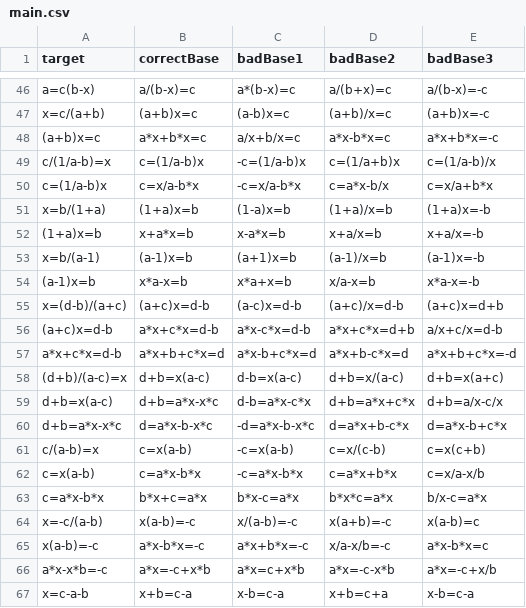
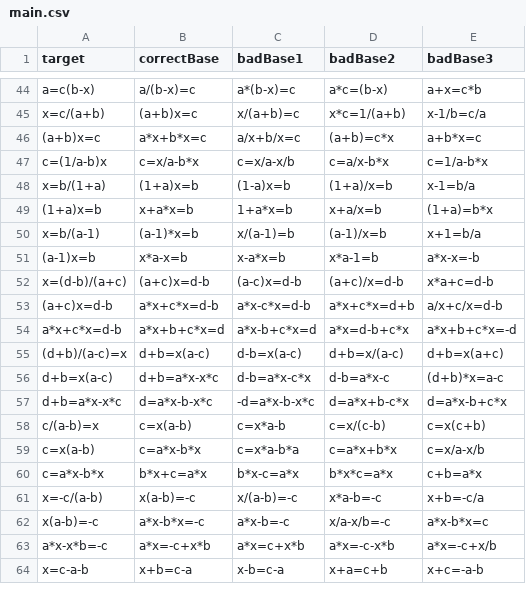
Before and after one commit to eweitnauer/gm-perceptual-learning, a CSV file: stimuli/main.csv, drawn as a sheet; only a part is shown, gaps mark what is left out; removed rows and columns are numbered as before the commit, all else as after; the diff covers the shown part only; the diff names each change by its address in the sheet, - before the commit and + after, or states it on an @@ line.

```diff
--- a/stimuli/main.csv
+++ b/stimuli/main.csv
-D44 (badBase2): a/(b+x)=c
+D44 (badBase2): a*c=(b-x)
-E44 (badBase3): a/(b-x)=-c
+E44 (badBase3): a+x=c*b
-C45 (badBase1): (a-b)x=c
+C45 (badBase1): x/(a+b)=c
-D45 (badBase2): (a+b)/x=c
+D45 (badBase2): x*c=1/(a+b)
-E45 (badBase3): (a+b)x=-c
+E45 (badBase3): x-1/b=c/a
-D46 (badBase2): a*x-b*x=c
+D46 (badBase2): (a+b)=c*x
-E46 (badBase3): a*x+b*x=-c
+E46 (badBase3): a+b*x=c
-row 49: c/(1/a-b)=x | c=(1/a-b)x | -c=(1/a-b)x | c=(1/a+b)x | c=(1/a-b)/x
-C47 (badBase1): -c=x/a-b*x
+C47 (badBase1): c=x/a-x/b
-D47 (badBase2): c=a*x-b/x
+D47 (badBase2): c=a/x-b*x
-E47 (badBase3): c=x/a+b*x
+E47 (badBase3): c=1/a-b*x
-E48 (badBase3): (1+a)x=-b
+E48 (badBase3): x-1=b/a
-C49 (badBase1): x-a*x=b
+C49 (badBase1): 1+a*x=b
-E49 (badBase3): x+a/x=-b
+E49 (badBase3): (1+a)=b*x
-B50 (correctBase): (a-1)x=b
+B50 (correctBase): (a-1)*x=b
-C50 (badBase1): (a+1)x=b
+C50 (badBase1): x/(a-1)=b
-E50 (badBase3): (a-1)x=-b
+E50 (badBase3): x+1=b/a
-C51 (badBase1): x*a+x=b
+C51 (badBase1): x-a*x=b
-D51 (badBase2): x/a-x=b
+D51 (badBase2): x*a-1=b
-E51 (badBase3): x*a-x=-b
+E51 (badBase3): a*x-x=-b
-E52 (badBase3): (a+c)x=d+b
+E52 (badBase3): x*a+c=d-b
-D54 (badBase2): a*x+b-c*x=d
+D54 (badBase2): a*x=d-b+c*x
-D56 (badBase2): d+b=a*x+c*x
+D56 (badBase2): d-b=a*x-c
-E56 (badBase3): d+b=a/x-c/x
+E56 (badBase3): (d+b)*x=a-c
-C58 (badBase1): -c=x(a-b)
+C58 (badBase1): c=x*a-b
-C59 (badBase1): -c=a*x-b*x
+C59 (badBase1): c=x*a-b*a
-E60 (badBase3): b/x-c=a*x
+E60 (badBase3): c+b=a*x
-D61 (badBase2): x(a+b)=-c
+D61 (badBase2): x*a-b=-c
-E61 (badBase3): x(a-b)=c
+E61 (badBase3): x+b=-c/a
-C62 (badBase1): a*x+b*x=-c
+C62 (badBase1): a*x-b=-c
-D64 (badBase2): x+b=c+a
+D64 (badBase2): x+a=c+b
-E64 (badBase3): x-b=c-a
+E64 (badBase3): x+c=-a-b
```
Also changed, not shown: 2 removed rows and 61 edited cells elsewhere in this file, 11 other files.
